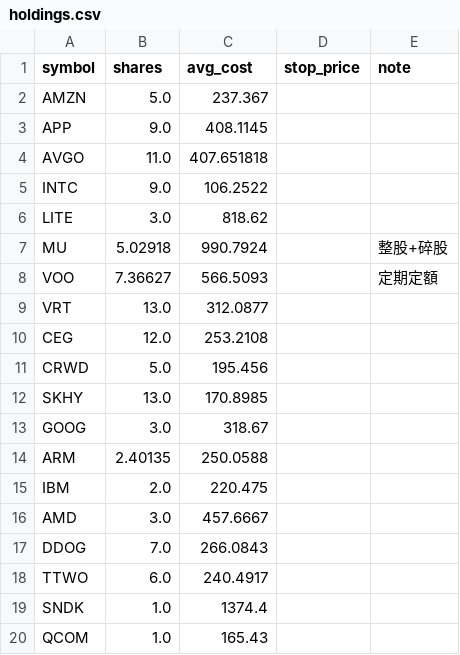
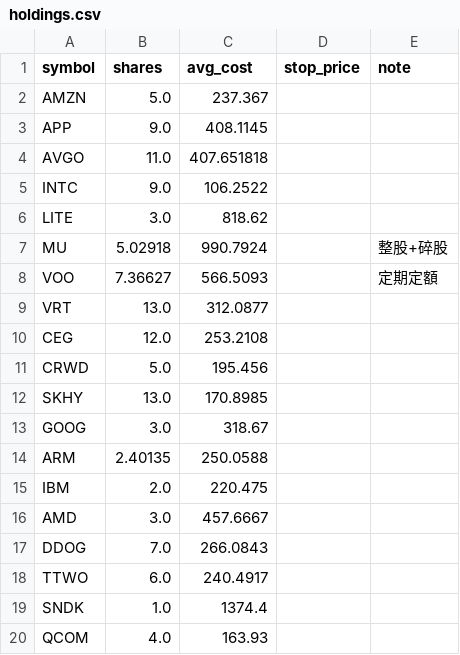
Before and after one commit to ymt1001816-cyber/my-stock-app, a CSV file: holdings.csv, drawn as a sheet.

Commit message:
更新持股 holdings.csv

```diff
--- a/holdings.csv
+++ b/holdings.csv
@@ -19,2 +19,2 @@ TTWO,6.0,240.4917,,
 SNDK,1.0,1374.4,,
-QCOM,1.0,165.43,,
+QCOM,4.0,163.93,,
```
